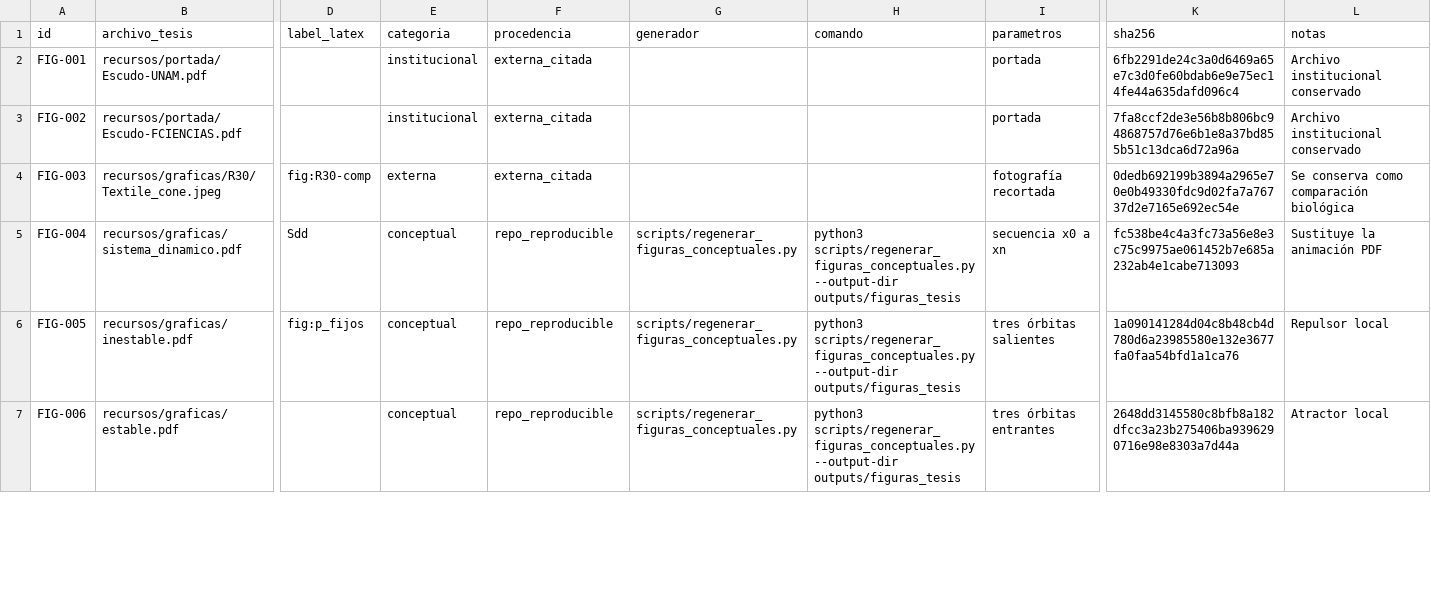
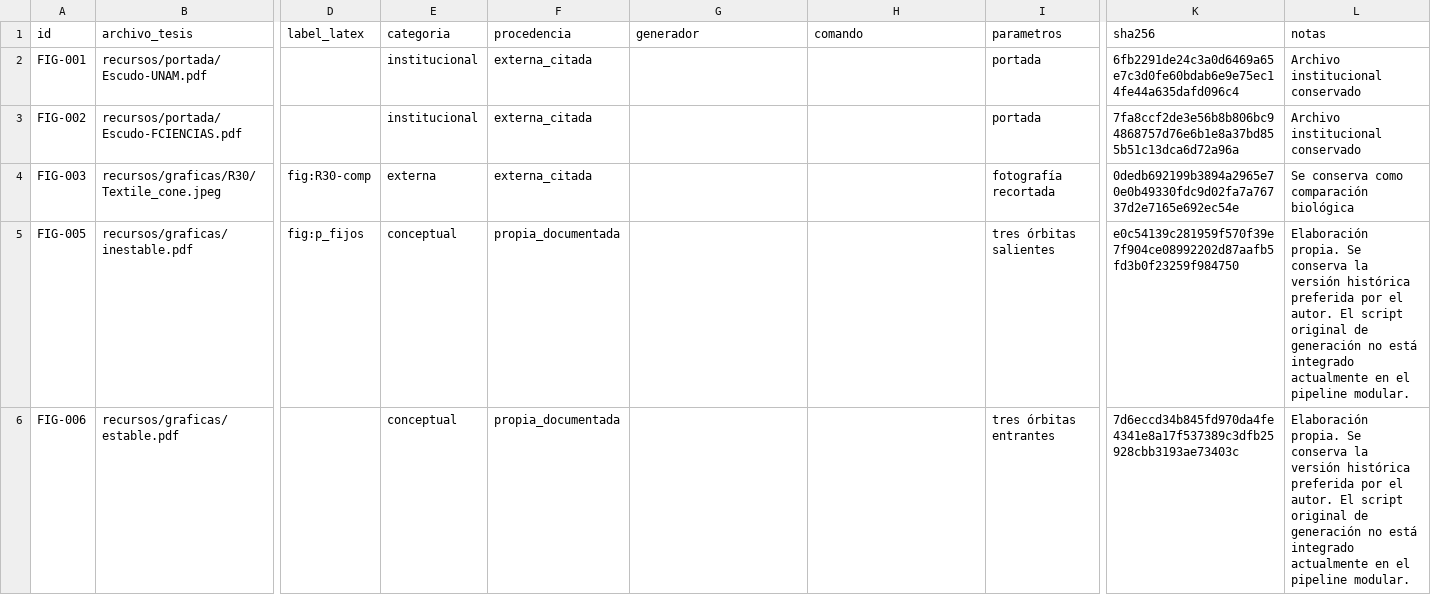
Before and after one commit to EduardoLinceGomez/Tecnicas_de_generacion_de_numeros_aleatorios_mediante_sistemas_dinamicos_discretos, a CSV file: figuras_tesis/manifest_figuras.csv, drawn as a sheet; only a part is shown, gaps mark what is left out; removed rows and columns are numbered as before the commit, all else as after; rows hold the shown columns only; the diff covers the shown part only; the diff names each change by its address in the sheet, - before the commit and + after, or states it on an @@ line.

Commit message:
Ajusta procedencia de figuras históricas propias

```diff
--- a/figuras_tesis/manifest_figuras.csv
+++ b/figuras_tesis/manifest_figuras.csv
-row 5: FIG-004 | recursos/graficas/sistema_dinamico.pdf | Sdd | conceptual | repo_reproducible | scripts/regenerar_figuras_conceptuales.py | python3 scripts/regenerar_figuras_conceptuales.py --output-dir outputs/figuras_tesis | secuencia x0 a xn | fc538be4c4a3fc73a56e8e3c75c9975ae061452b7e685a232ab4e1cabe713093 | Sustituye la animación PDF
-F5:F6 (procedencia): repo_reproducible
+F5:F6 (procedencia): propia_documentada
-G5:G6 (generador): scripts/regenerar_figuras_conceptuales.py
+G5:G6 (generador): (empty)
-H5:H6 (comando): python3 scripts/regenerar_figuras_conceptuales.py --output-dir outputs/figuras_tesis
+H5:H6 (comando): (empty)
-K5 (sha256): 1a090141284d04c8b48cb4d780d6a23985580e132e3677fa0faa54bfd1a1ca76
+K5 (sha256): e0c54139c281959f570f39e7f904ce08992202d87aafb5fd3b0f23259f984750
-L5 (notas): Repulsor local
+L5 (notas): Elaboración propia. Se conserva la versión histórica preferida por el autor. El script original de generación no está integrado actualmente en el pipeline modular.
-K6 (sha256): 2648dd3145580c8bfb8a182dfcc3a23b275406ba9396290716e98e8303a7d44a
+K6 (sha256): 7d6eccd34b845fd970da4fe4341e8a17f537389c3dfb25928cbb3193ae73403c
-L6 (notas): Atractor local
+L6 (notas): Elaboración propia. Se conserva la versión histórica preferida por el autor. El script original de generación no está integrado actualmente en el pipeline modular.
```
Also changed, not shown: 60 edited cells elsewhere in this file, 24 other files.
